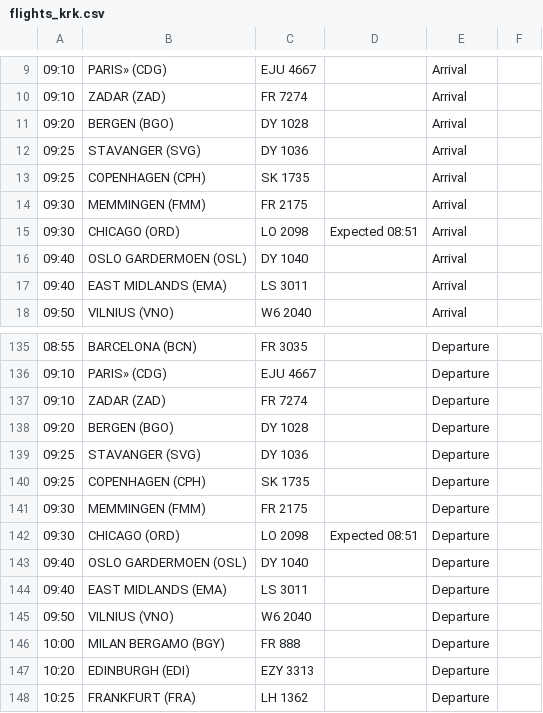
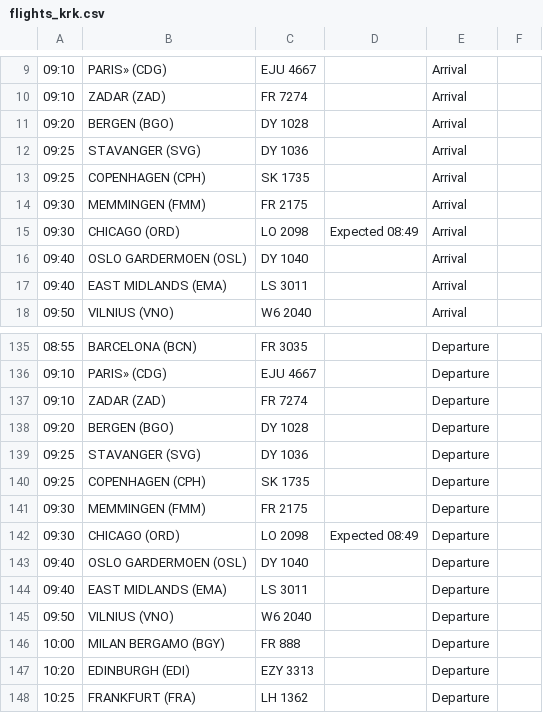
Before and after one commit to ljswierzawska/flights-krakow, a CSV file: flights_krk.csv, drawn as a sheet; only a part is shown, gaps mark what is left out; the diff names each change by its address in the sheet, - before the commit and + after, or states it on an @@ line.

```diff
--- a/flights_krk.csv
+++ b/flights_krk.csv
-D15: Expected 08:51
+D15: Expected 08:49
-D142: Expected 08:51
+D142: Expected 08:49
```
